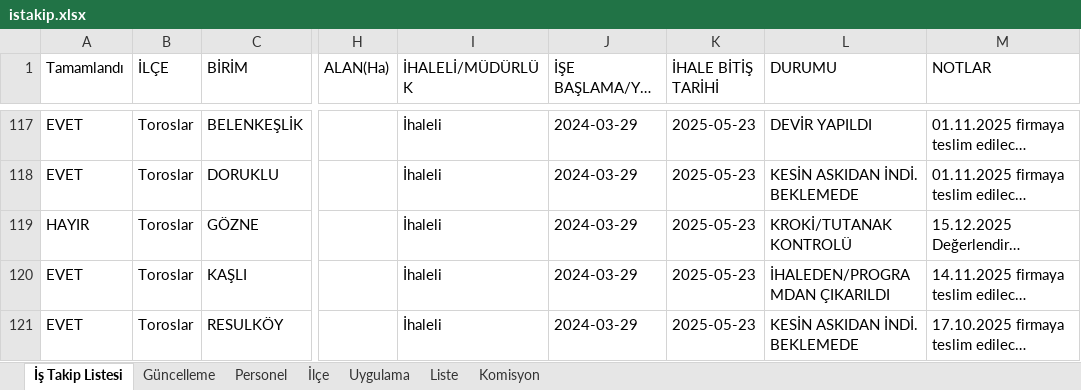
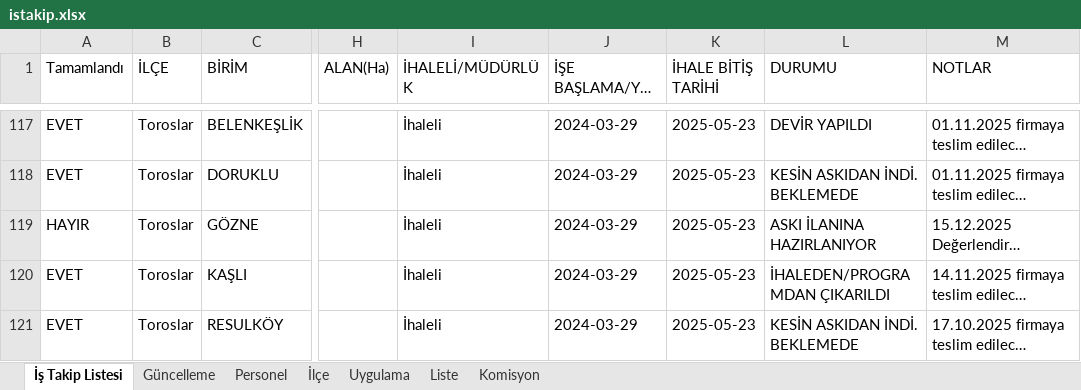
Before and after one commit to gokhangeo/ihale, an Excel workbook: istakip.xlsx, sheet İş Takip Listesi, drawn as a sheet; only a part is shown, gaps mark what is left out; long unchanged cells end in …; values as stored, in another font and other column widths than the file's, no borders; the diff names each change by its address in the sheet, - before the commit and + after, or states it on an @@ line.

Commit message:
İş Takip Güncellemesi - 10.07.2026 11:49:51

```diff
--- a/istakip.xlsx (sheet İş Takip Listesi)
+++ b/istakip.xlsx (sheet İş Takip Listesi)
-L119 (DURUMU): KROKİ/TUTANAK KONTROLÜ
+L119 (DURUMU): ASKI İLANINA HAZIRLANIYOR
```
